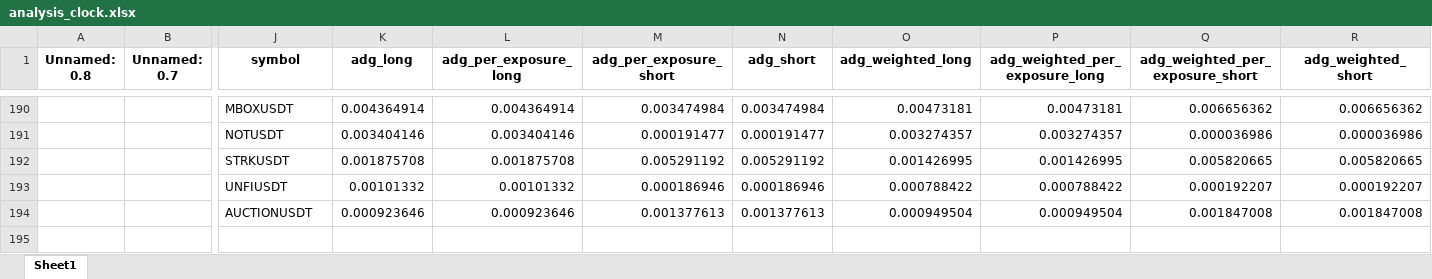
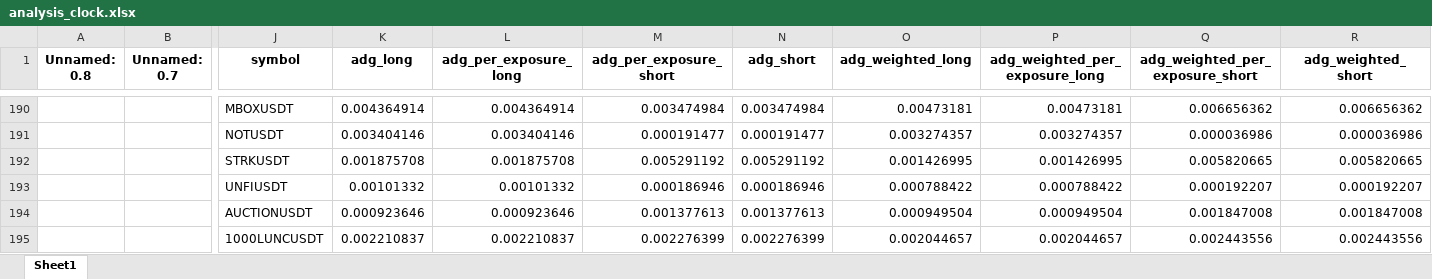
Before and after one commit to protoad56/passivbot_configs, an Excel workbook: optimized/logs/analysis_clock.xlsx, sheet Sheet1, drawn as a sheet; only a part is shown, gaps mark what is left out; values as stored, in another font and other column widths than the file's, no borders; rows hold the shown columns only; the diff names each change by its address in the sheet, - before the commit and + after, or states it on an @@ line.

```diff
--- a/optimized/logs/analysis_clock.xlsx (sheet Sheet1)
+++ b/optimized/logs/analysis_clock.xlsx (sheet Sheet1)
+row 195:  |  | 1000LUNCUSDT | 0.002210837 | 0.002210837 | 0.002276399 | 0.002276399 | 0.002044657 | 0.002044657 | 0.002443556 | 0.002443556
```
Also changed, not shown: 2 other files.
